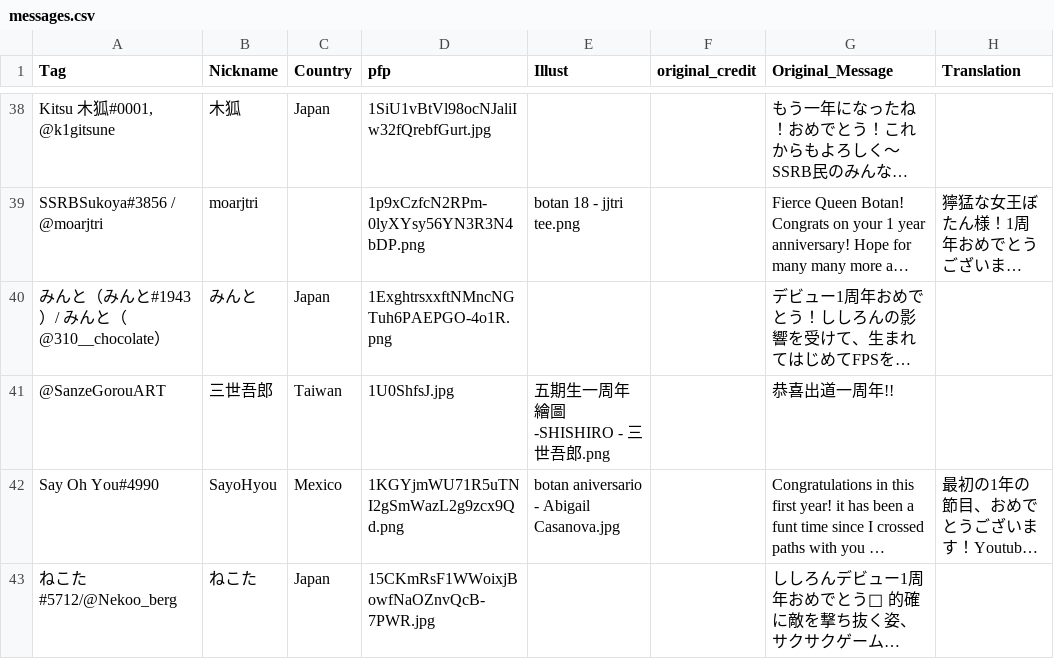
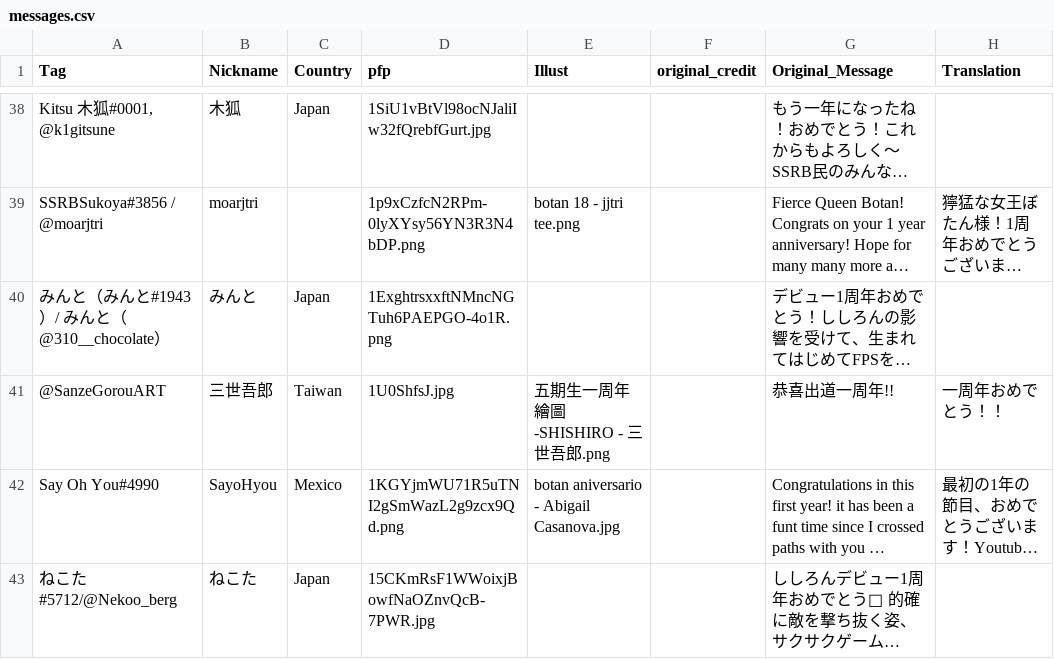
Before and after one commit to RayWarthog/botan-1st-anniversary, a CSV file: src/assets/messages.csv, drawn as a sheet; only a part is shown, gaps mark what is left out; long unchanged cells end in …; the diff names each change by its address in the sheet, - before the commit and + after, or states it on an @@ line.

Commit message:
Message update

```diff
--- a/src/assets/messages.csv
+++ b/src/assets/messages.csv
-H41 (Translation): (empty)
+H41 (Translation): 一周年おめでとう！！
```
